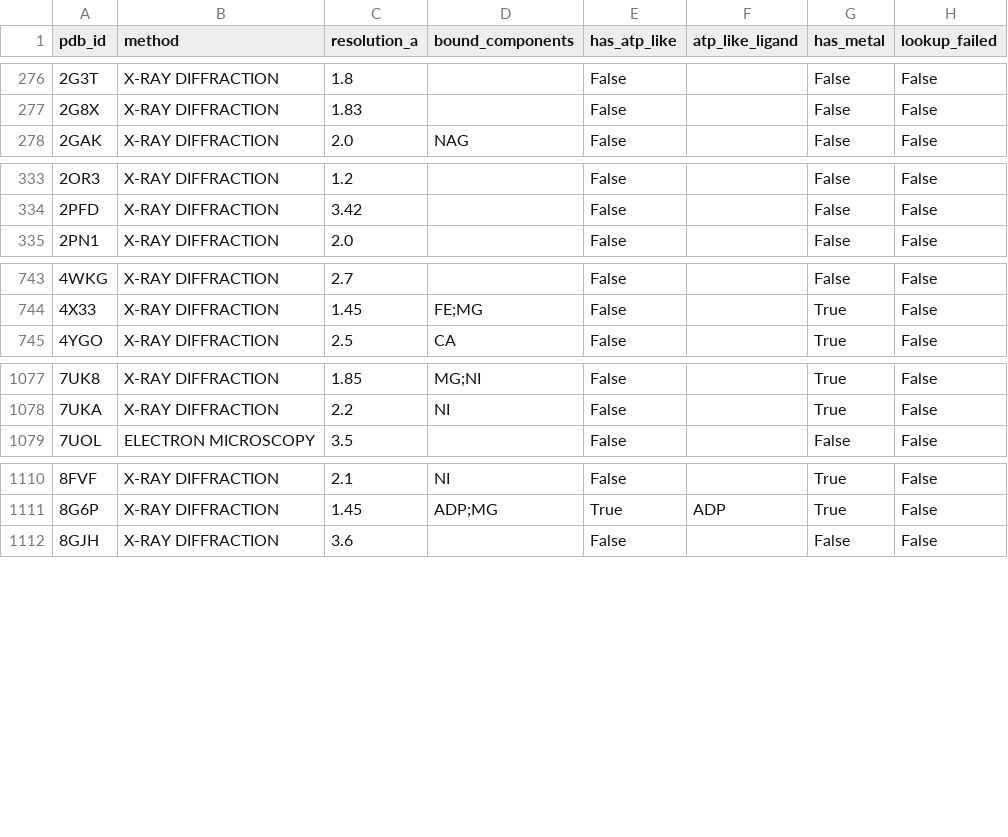
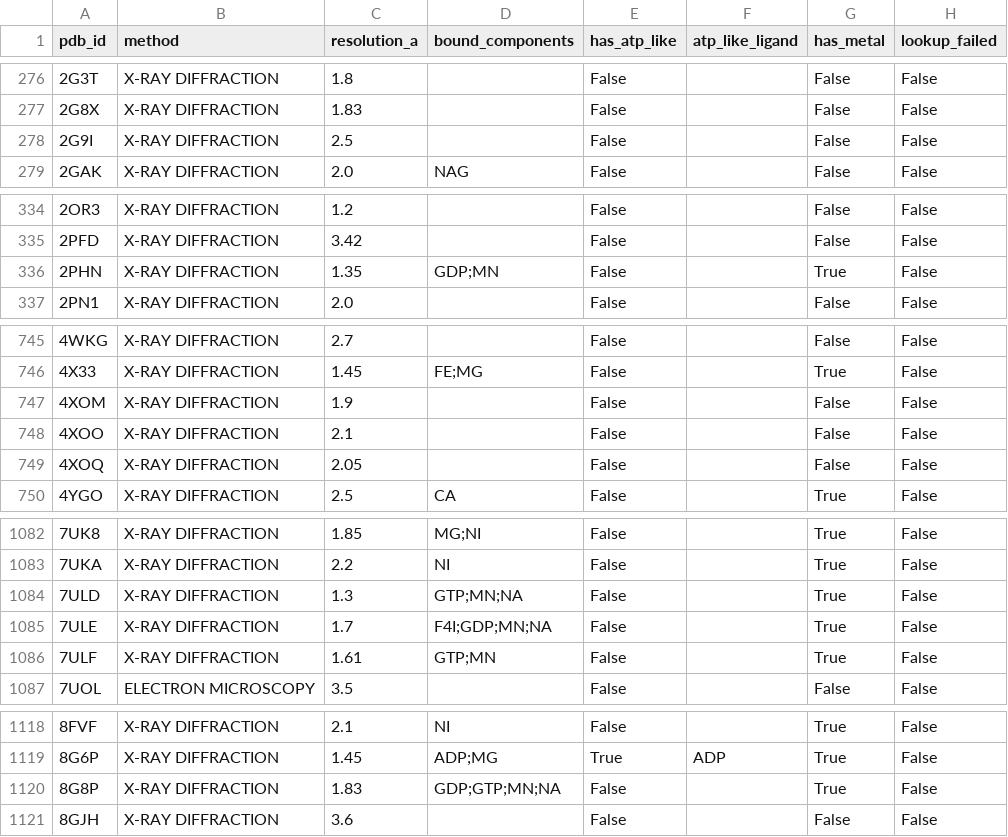
Before and after one commit to Ray16/ModelSEED_FAISS, a TSV file: rxnfp_clustering/query_amide_synthesis_reaction/results/pdb_entry_facts.tsv, drawn as a sheet; only a part is shown, gaps mark what is left out.

```diff
--- a/rxnfp_clustering/query_amide_synthesis_reaction/results/pdb_entry_facts.tsv
+++ b/rxnfp_clustering/query_amide_synthesis_reaction/results/pdb_entry_facts.tsv
@@ -277,2 +277,3 @@ pdb_id	method	resolution_a	bound_components	has_atp_like	atp_like_ligand	has_met
 2G8X	X-RAY DIFFRACTION	1.83		False		False	False
+2G9I	X-RAY DIFFRACTION	2.5		False		False	False
 2GAK	X-RAY DIFFRACTION	2.0	NAG	False		False	False
@@ -334,2 +335,3 @@ pdb_id	method	resolution_a	bound_components	has_atp_like	atp_like_ligand	has_met
 2PFD	X-RAY DIFFRACTION	3.42		False		False	False
+2PHN	X-RAY DIFFRACTION	1.35	GDP;MN	False		True	False
 2PN1	X-RAY DIFFRACTION	2.0		False		False	False
@@ -744,2 +746,5 @@ pdb_id	method	resolution_a	bound_components	has_atp_like	atp_like_ligand	has_met
 4X33	X-RAY DIFFRACTION	1.45	FE;MG	False		True	False
+4XOM	X-RAY DIFFRACTION	1.9		False		False	False
+4XOO	X-RAY DIFFRACTION	2.1		False		False	False
+4XOQ	X-RAY DIFFRACTION	2.05		False		False	False
 4YGO	X-RAY DIFFRACTION	2.5	CA	False		True	False
@@ -1078,2 +1083,5 @@ pdb_id	method	resolution_a	bound_components	has_atp_like	atp_like_ligand	has_met
 7UKA	X-RAY DIFFRACTION	2.2	NI	False		True	False
+7ULD	X-RAY DIFFRACTION	1.3	GTP;MN;NA	False		True	False
+7ULE	X-RAY DIFFRACTION	1.7	F4I;GDP;MN;NA	False		True	False
+7ULF	X-RAY DIFFRACTION	1.61	GTP;MN	False		True	False
 7UOL	ELECTRON MICROSCOPY	3.5		False		False	False
@@ -1111,2 +1119,3 @@ pdb_id	method	resolution_a	bound_components	has_atp_like	atp_like_ligand	has_met
 8G6P	X-RAY DIFFRACTION	1.45	ADP;MG	True	ADP	True	False
+8G8P	X-RAY DIFFRACTION	1.83	GDP;GTP;MN;NA	False		True	False
 8GJH	X-RAY DIFFRACTION	3.6		False		False	False
```
Also changed, not shown: rxnfp_clustering/query_amide_synthesis_reaction/results/enzyme_candidates.tsv, rxnfp_clustering/query_amide_synthesis_reaction/results/pdb_evidence.tsv, 17 other files.
